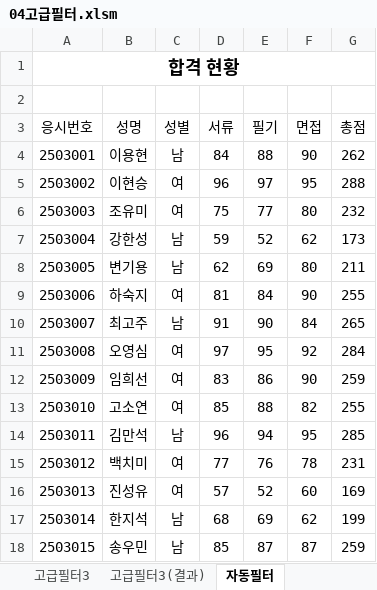
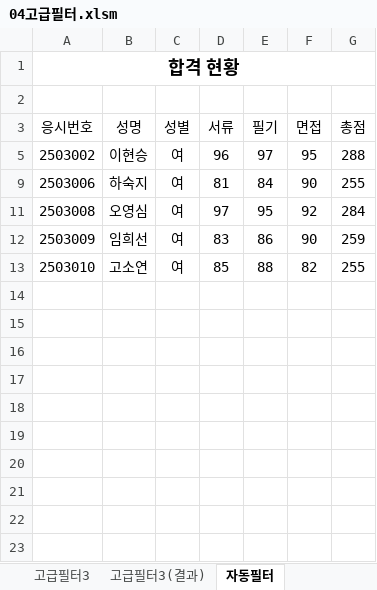
Before and after one commit to jx007s/AGI_EXCEL_2026_09, an Excel workbook: 기본서/26컴활2급/이론/04고급필터.xlsm, sheet 자동필터, drawn as a sheet; values as stored, in another font and other column widths than the file's, no borders; the diff names each change by its address in the sheet, - before the commit and + after, or states it on an @@ line.

```diff
--- a/기본서/26컴활2급/이론/04고급필터.xlsm (sheet 자동필터)
+++ b/기본서/26컴활2급/이론/04고급필터.xlsm (sheet 자동필터)
@@ row 4 hidden: 2503001 | 이용현 | 남 | 84 | 88 | 90 | 262 @@
@@ row 6 hidden: 2503003 | 조유미 | 여 | 75 | 77 | 80 | 232 @@
@@ row 7 hidden: 2503004 | 강한성 | 남 | 59 | 52 | 62 | 173 @@
@@ row 8 hidden: 2503005 | 변기용 | 남 | 62 | 69 | 80 | 211 @@
@@ row 10 hidden: 2503007 | 최고주 | 남 | 91 | 90 | 84 | 265 @@
@@ row 14 hidden: 2503011 | 김만석 | 남 | 96 | 94 | 95 | 285 @@
@@ row 15 hidden: 2503012 | 백치미 | 여 | 77 | 76 | 78 | 231 @@
@@ row 16 hidden: 2503013 | 진성유 | 여 | 57 | 52 | 60 | 169 @@
@@ row 17 hidden: 2503014 | 한지석 | 남 | 68 | 69 | 62 | 199 @@
@@ row 18 hidden: 2503015 | 송우민 | 남 | 85 | 87 | 87 | 259 @@
```
Also changed, not shown: sheet 고급필터1, sheet 고급필터2, sheet 고급필터3, 기본서/26컴활2급/이론/05텍스트나누기.xlsm, 기본서/26컴활2급/이론/06외부데이터.xlsm, 2 other files.
